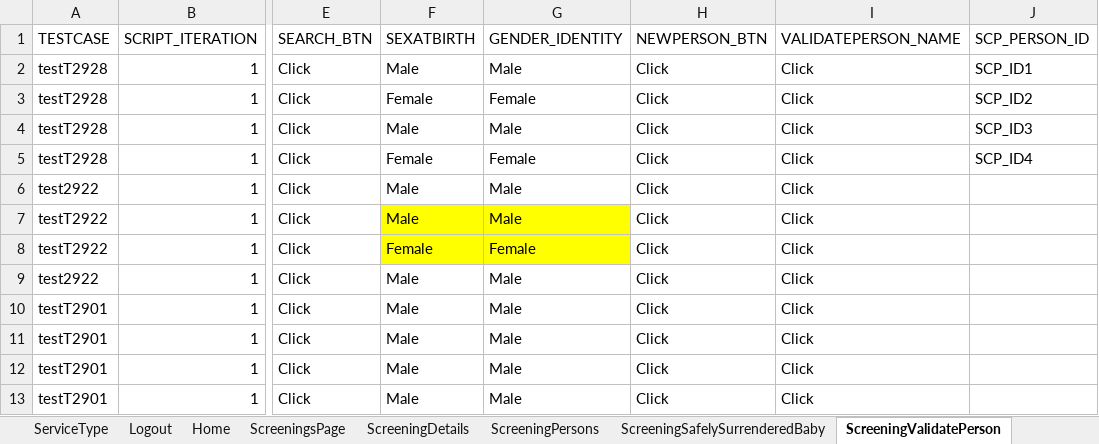
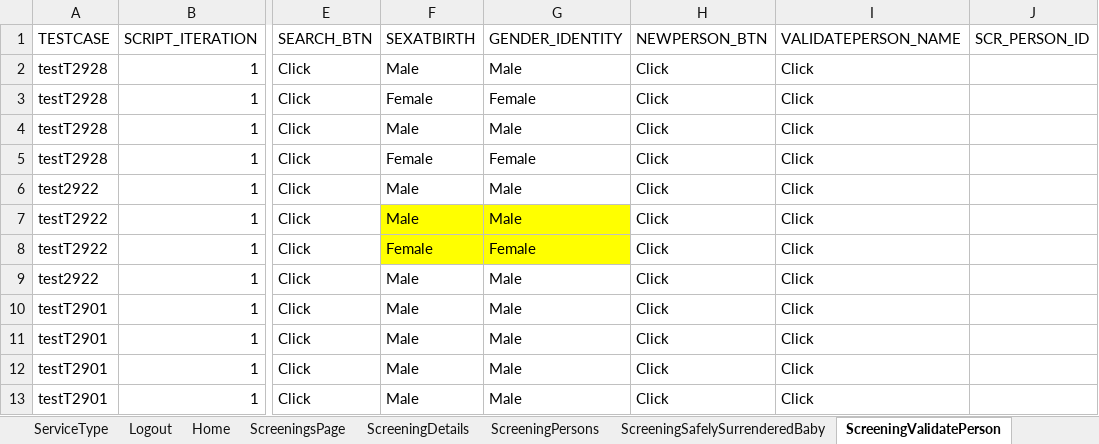
Before and after one commit to Devendra007-star/DataSheet, an Excel workbook: Screening.xlsx, sheet ScreeningValidatePerson, drawn as a sheet; only a part is shown, gaps mark what is left out; values as stored, in another font and other column widths than the file's, no borders; the diff names each change by its address in the sheet, - before the commit and + after, or states it on an @@ line.

```diff
--- a/Screening.xlsx (sheet ScreeningValidatePerson)
+++ b/Screening.xlsx (sheet ScreeningValidatePerson)
-J1: SCP_PERSON_ID
+J1: SCR_PERSON_ID
-J2 (SCR_PERSON_ID): SCP_ID1
+J2 (SCR_PERSON_ID): (empty)
-J3 (SCR_PERSON_ID): SCP_ID2
+J3 (SCR_PERSON_ID): (empty)
-J4 (SCR_PERSON_ID): SCP_ID3
+J4 (SCR_PERSON_ID): (empty)
-J5 (SCR_PERSON_ID): SCP_ID4
+J5 (SCR_PERSON_ID): (empty)
```
Also changed, not shown: sheet ScreeningsPage, sheet ScreeningTribalInquiry, sheet Logout, sheet ScreeningPersons, sheet Home, sheet Login, 1 more sheet.
